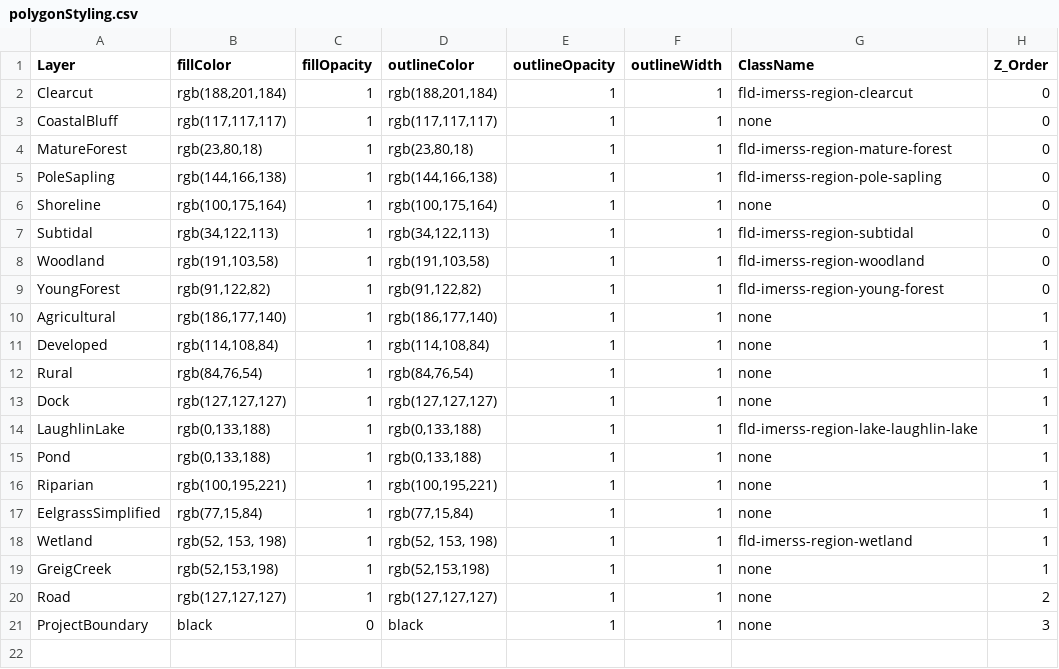
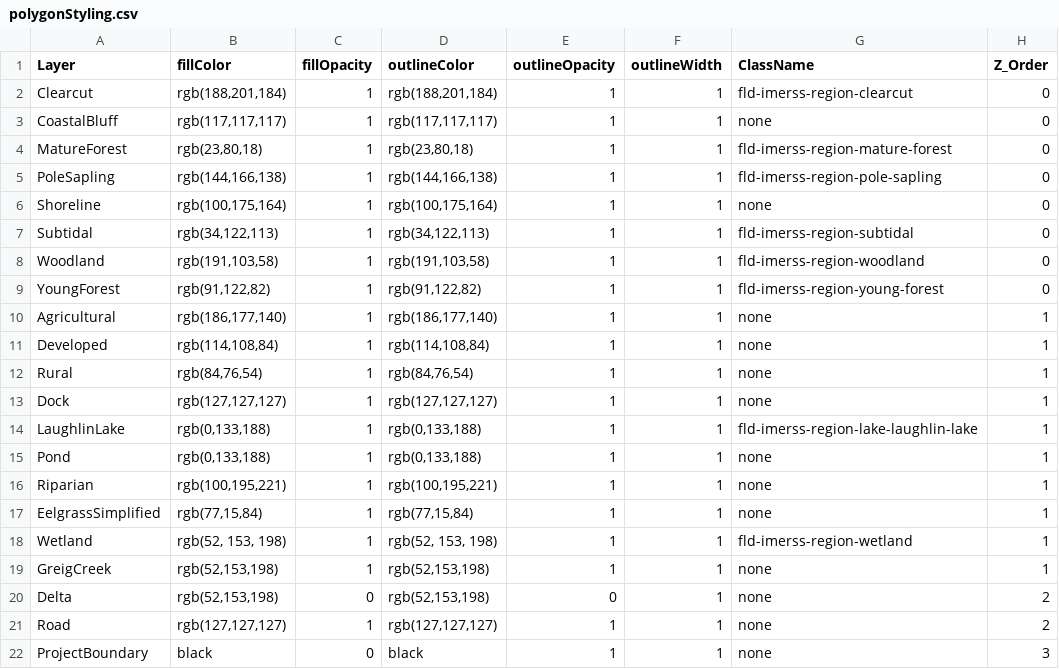
Before and after one commit to IMERSS/xetthecum-storymap-story, a CSV file: tabular_data/polygonStyling.csv, drawn as a sheet.

Commit message:
All content should be up to date with Figma, added Delta outline and highlighted it on the appropriate map.

```diff
--- a/tabular_data/polygonStyling.csv
+++ b/tabular_data/polygonStyling.csv
@@ -19,2 +19,3 @@ Wetland,"rgb(52, 153, 198)",1,"rgb(52, 153, 198)",1,1,fld-imerss-region-wetland,
 GreigCreek,"rgb(52,153,198)",1,"rgb(52,153,198)",1,1,none,1
+Delta,"rgb(52,153,198)",0,"rgb(52,153,198)",0,1,none,2
 Road,"rgb(127,127,127)",1,"rgb(127,127,127)",1,1,none,2
```
Also changed, not shown: 30 other files.
